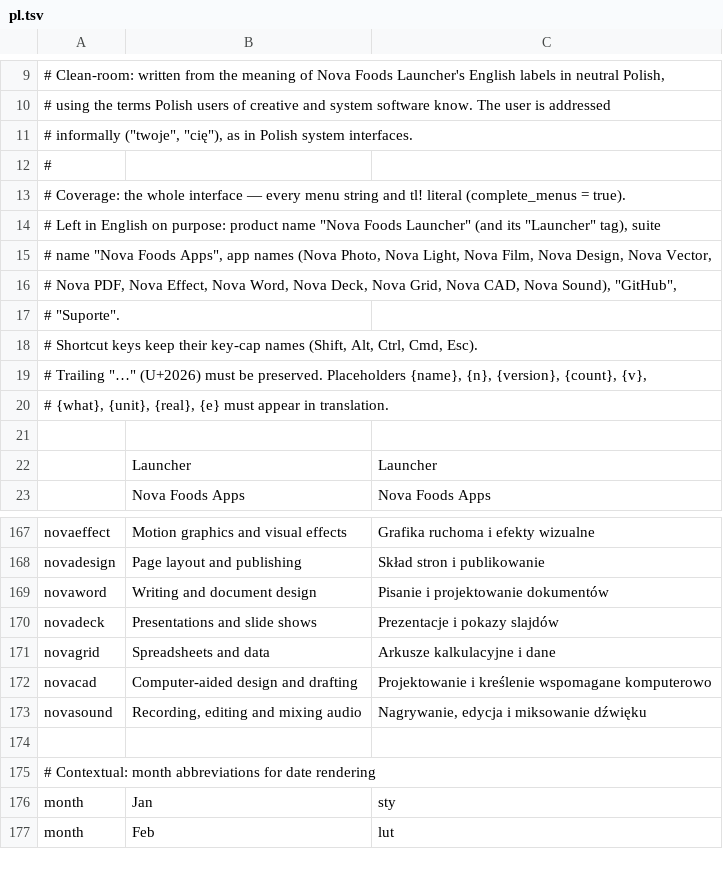
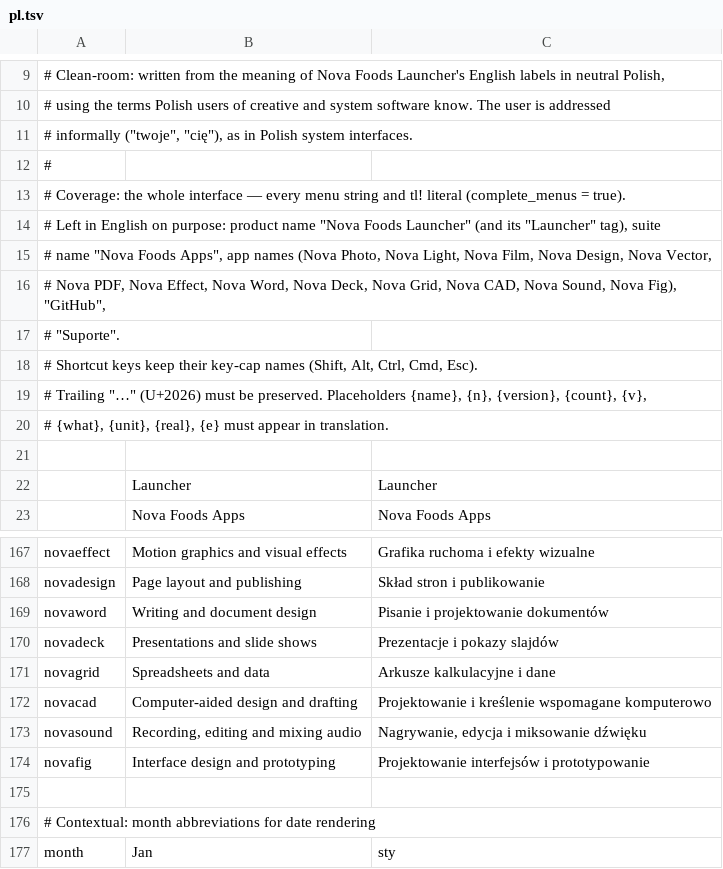
Before and after one commit to EuLucaDev/novafoods-launcher, a TSV file: crates/ui-egui/src/i18n/pl.tsv, drawn as a sheet; only a part is shown, gaps mark what is left out; the shorter side is filled out with more unchanged rows.

```diff
--- a/crates/ui-egui/src/i18n/pl.tsv
+++ b/crates/ui-egui/src/i18n/pl.tsv
@@ -15,3 +15,3 @@
 # name "Nova Foods Apps", app names (Nova Photo, Nova Light, Nova Film, Nova Design, Nova Vector,
-# Nova PDF, Nova Effect, Nova Word, Nova Deck, Nova Grid, Nova CAD, Nova Sound), "GitHub",
+# Nova PDF, Nova Effect, Nova Word, Nova Deck, Nova Grid, Nova CAD, Nova Sound, Nova Fig), "GitHub",
 # "Suporte".
@@ -173,2 +173,3 @@ novacad	Computer-aided design and drafting	Projektowanie i kreślenie wspomagane
 novasound	Recording, editing and mixing audio	Nagrywanie, edycja i miksowanie dźwięku
+novafig	Interface design and prototyping	Projektowanie interfejsów i prototypowanie
 
```
Also changed, not shown: crates/ui-egui/src/i18n/es.tsv, crates/ui-egui/src/i18n/fr.tsv, 23 other files.
